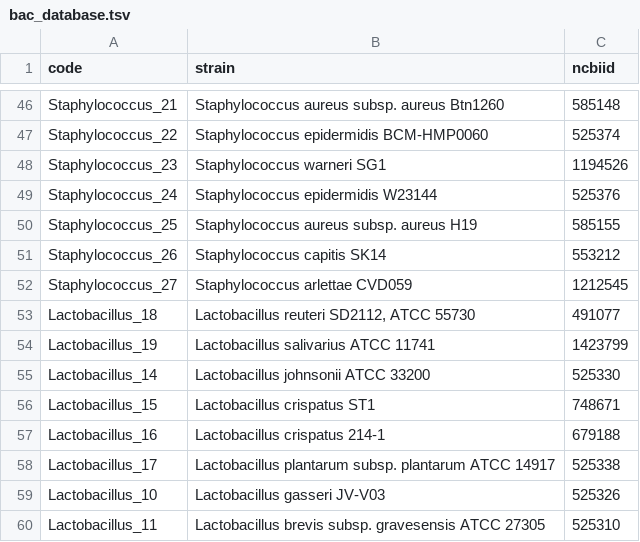
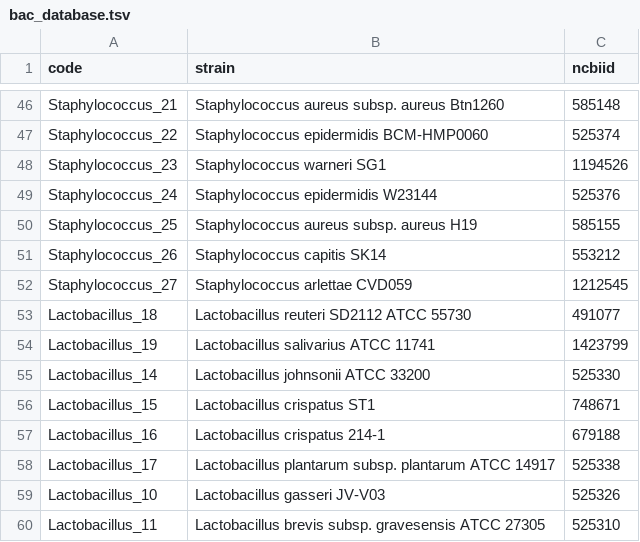
Before and after one commit to danielriosgarza/bacterial_passengers.py, a TSV file: input_files/bac_database.tsv, drawn as a sheet; only a part is shown, gaps mark what is left out.

Commit message:
Update bac_database.tsv

```diff
--- a/input_files/bac_database.tsv
+++ b/input_files/bac_database.tsv
@@ -52,3 +52,3 @@ Staphylococcus_26	Staphylococcus capitis SK14	553212
 Staphylococcus_27	Staphylococcus arlettae CVD059	1212545
-Lactobacillus_18	Lactobacillus reuteri SD2112, ATCC 55730	491077
+Lactobacillus_18	Lactobacillus reuteri SD2112 ATCC 55730	491077
 Lactobacillus_19	Lactobacillus salivarius ATCC 11741	1423799
```
